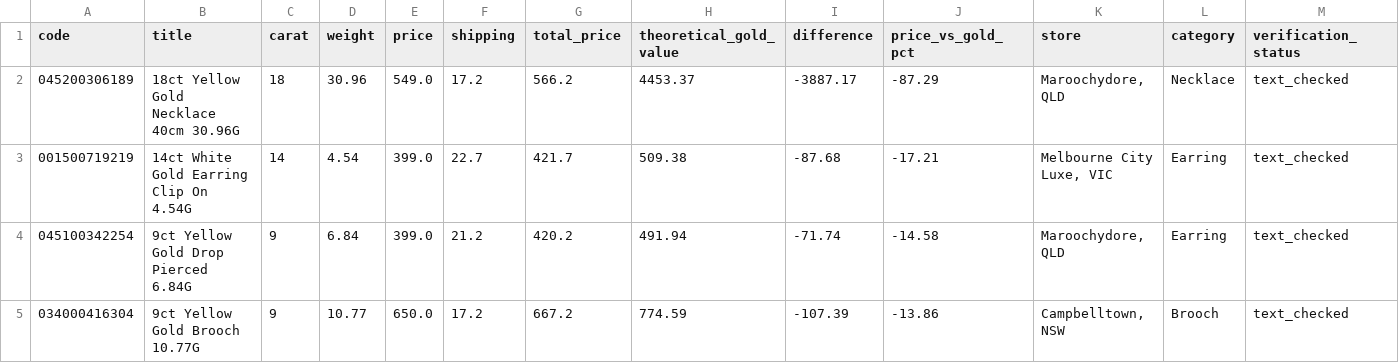
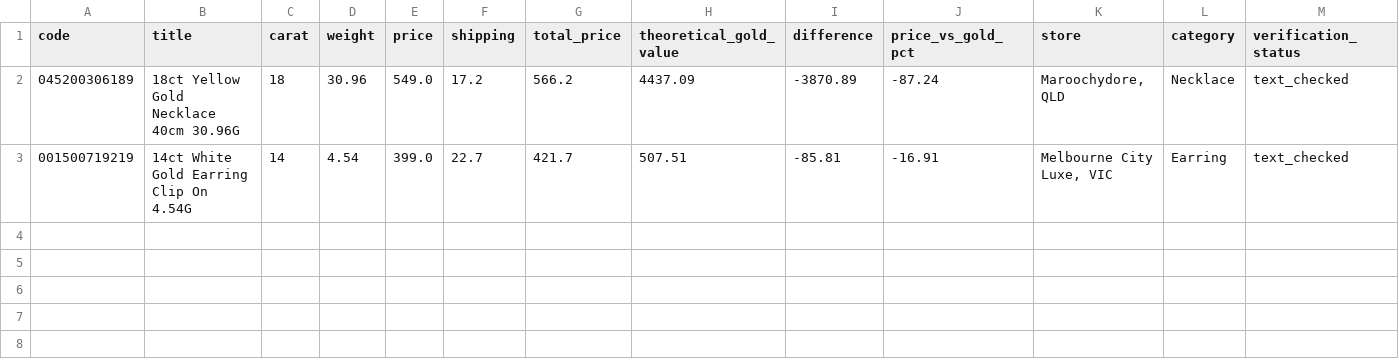
Before and after one commit to tycab03/gold-deal-finder, a CSV file: image_rejected.csv, drawn as a sheet; only a part is shown; rows hold the shown columns only; the diff names each change by its address in the sheet, - before the commit and + after, or states it on an @@ line.

```diff
--- a/image_rejected.csv
+++ b/image_rejected.csv
-H2 (theoretical_gold_value): 4453.37
+H2 (theoretical_gold_value): 4437.09
-I2 (difference): -3887.17
+I2 (difference): -3870.89
-J2 (price_vs_gold_pct): -87.29
+J2 (price_vs_gold_pct): -87.24
-H3 (theoretical_gold_value): 509.38
+H3 (theoretical_gold_value): 507.51
-I3 (difference): -87.68
+I3 (difference): -85.81
-J3 (price_vs_gold_pct): -17.21
+J3 (price_vs_gold_pct): -16.91
-row 4: 045100342254 | 9ct Yellow Gold Drop Pierced 6.84G | 9 | 6.84 | 399.0 | 21.2 | 420.2 | 491.94 | -71.74 | -14.58 | Maroochydore, QLD | Earring | text_checked
-row 5: 034000416304 | 9ct Yellow Gold Brooch 10.77G | 9 | 10.77 | 650.0 | 17.2 | 667.2 | 774.59 | -107.39 | -13.86 | Campbelltown, NSW | Brooch | text_checked
```
Also changed, not shown: 1 other file.
